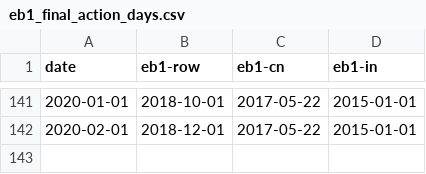
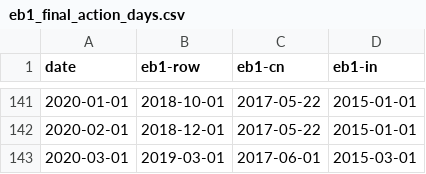
Before and after one commit to 0xzz/eb_dashboard, a CSV file: data/eb1_final_action_days.csv, drawn as a sheet; only a part is shown, gaps mark what is left out.

```diff
--- a/data/eb1_final_action_days.csv
+++ b/data/eb1_final_action_days.csv
@@ -142 +142,2 @@ date,eb1-row,eb1-cn,eb1-in
 2020-02-01,2018-12-01,2017-05-22,2015-01-01
+2020-03-01,2019-03-01,2017-06-01,2015-03-01
```
Also changed, not shown: data/eb2_final_action_days.csv, 11 other files.
